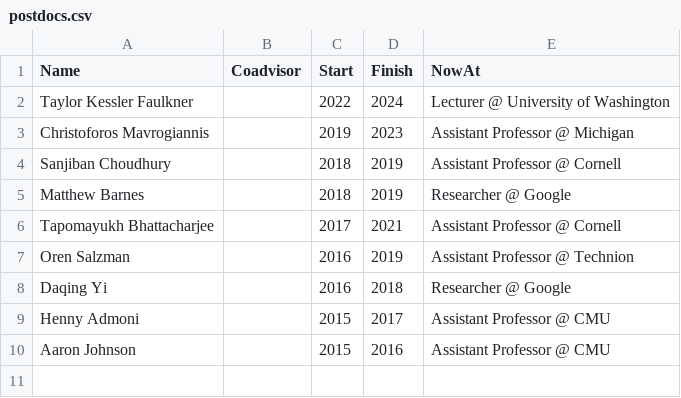
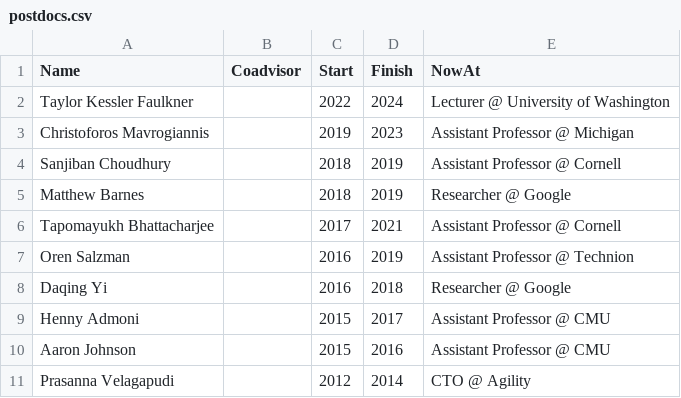
Before and after one commit to siddhss5/sidd-cv, a CSV file: data/postdocs.csv, drawn as a sheet; the diff names each change by its address in the sheet, - before the commit and + after, or states it on an @@ line.

Commit message:
Update CV content and regenerate PDF
- Update awards and postdocs data
- Modify mentoring section
- Regenerate sidd-cv.pdf with latest changes

```diff
--- a/data/postdocs.csv
+++ b/data/postdocs.csv
+row 11: Prasanna Velagapudi |  | 2012 | 2014 | CTO @ Agility
```
Also changed, not shown: data/awards.csv, 2 other files.
